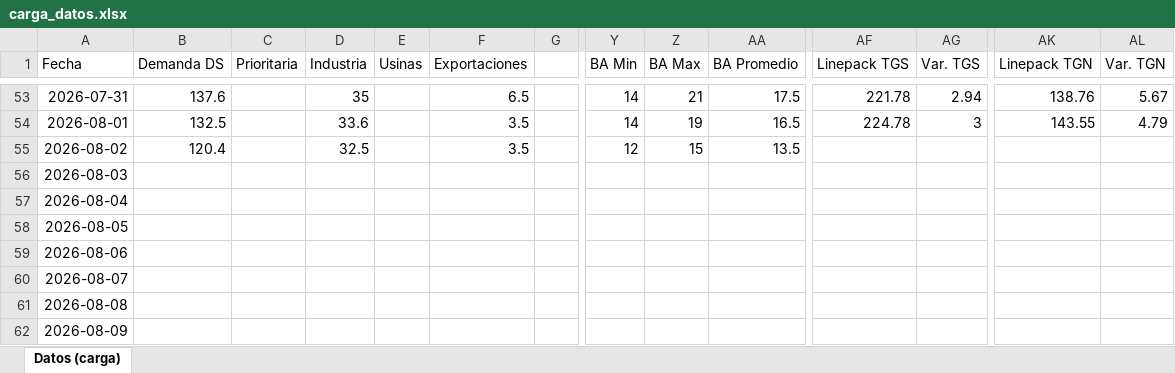
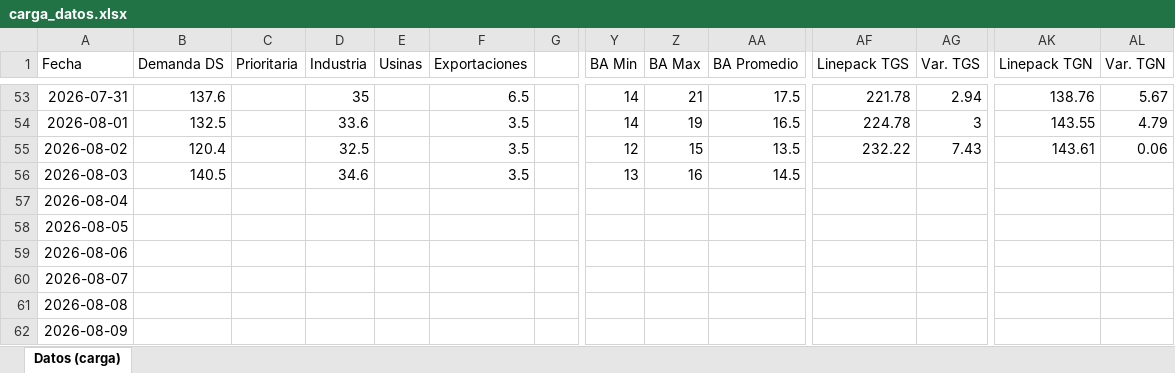
Before and after one commit to mpodeley/estado-del-sistema, an Excel workbook: data/carga_datos.xlsx, sheet Datos (carga), drawn as a sheet; only a part is shown, gaps mark what is left out; values as stored, in another font and other column widths than the file's, no borders; the diff names each change by its address in the sheet, - before the commit and + after, or states it on an @@ line.

```diff
--- a/data/carga_datos.xlsx (sheet Datos (carga))
+++ b/data/carga_datos.xlsx (sheet Datos (carga))
-AF55 (Linepack TGS): (empty)
+AF55 (Linepack TGS): 232.22
-AG55 (Var. TGS): (empty)
+AG55 (Var. TGS): 7.43
-AK55 (Linepack TGN): (empty)
+AK55 (Linepack TGN): 143.61
-AL55 (Var. TGN): (empty)
+AL55 (Var. TGN): 0.06
-B56 (Demanda DS): (empty)
+B56 (Demanda DS): 140.5
-D56 (Industria): (empty)
+D56 (Industria): 34.6
-F56 (Exportaciones): (empty)
+F56 (Exportaciones): 3.5
-Y56 (BA Min): (empty)
+Y56 (BA Min): 13
-Z56 (BA Max): (empty)
+Z56 (BA Max): 16
-AA56 (BA Promedio): (empty)
+AA56 (BA Promedio): 14.5
```
Also changed, not shown: 35 other files.
